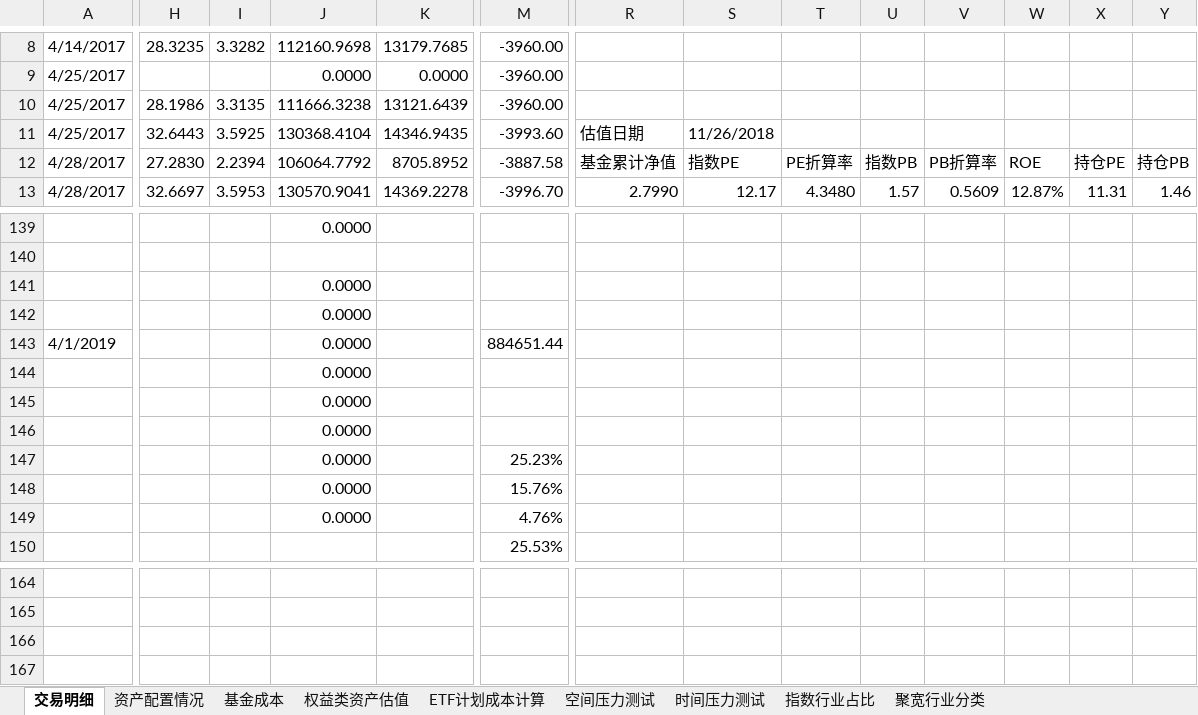
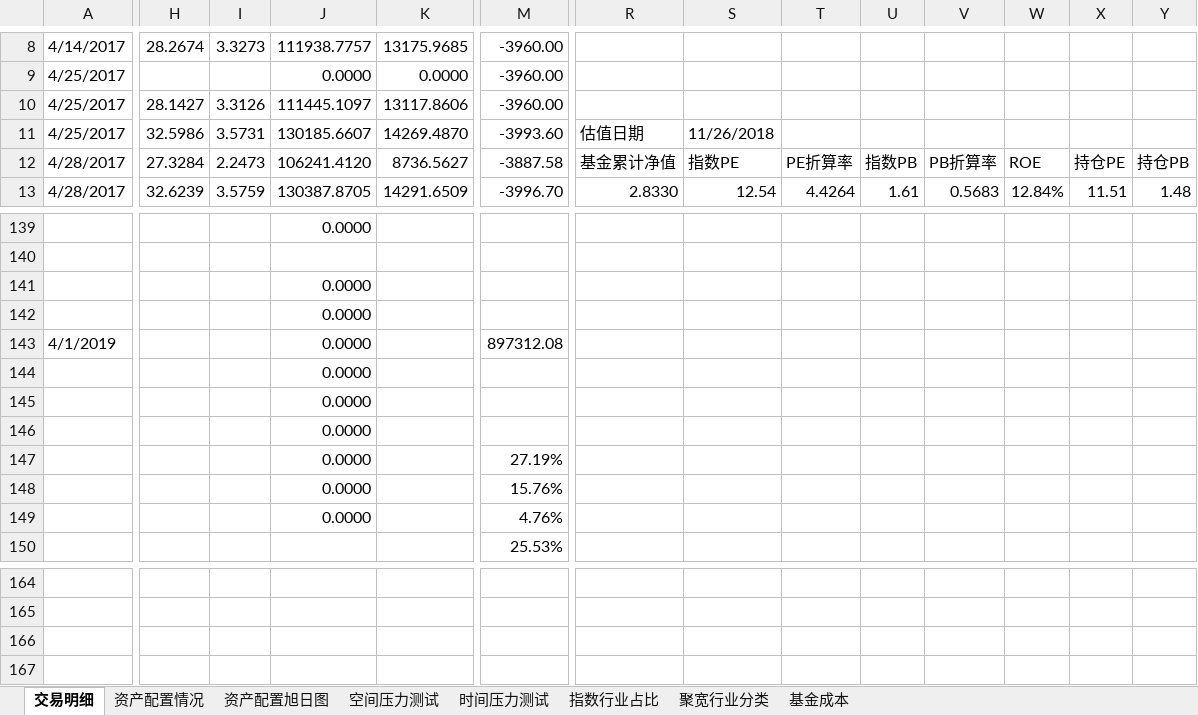
Before and after one commit to klq26/finance-data, an Excel workbook: Portfolio/资产配置情况.xlsx, sheet 交易明细, drawn as a sheet; only a part is shown, gaps mark what is left out; values as stored, in another font and other column widths than the file's, no cell formats; conditional formats not drawn; the diff covers the shown part only; the diff names each change by its address in the sheet, - before the commit and + after, or states it on an @@ line.

```diff
--- a/Portfolio/资产配置情况.xlsx (sheet 交易明细)
+++ b/Portfolio/资产配置情况.xlsx (sheet 交易明细)
-sheet tab: 权益类资产估值
-sheet tab: ETF计划成本计算
+sheet tab: 资产配置旭日图
@@ sheet tab order changed: 交易明细 | 资产配置情况 | 资产配置旭日图 | 空间压力测试 | 时间压力测试 | 指数行业占比 | 聚宽行业分类 | 基金成本 @@
-H8: 28.3235
+H8: 28.2674
-I8: 3.3282
+I8: 3.3273
-J8: 112160.9698
+J8: 111938.7757
-K8: 13179.7685
+K8: 13175.9685
-H10: 28.1986
+H10: 28.1427
-I10: 3.3135
+I10: 3.3126
-J10: 111666.3238
+J10: 111445.1097
-K10: 13121.6439
+K10: 13117.8606
-H11: 32.6443
+H11: 32.5986
-I11: 3.5925
+I11: 3.5731
-J11: 130368.4104
+J11: 130185.6607
-K11: 14346.9435
+K11: 14269.4870
-H12: 27.2830
+H12: 27.3284
-I12: 2.2394
+I12: 2.2473
-J12: 106064.7792
+J12: 106241.4120
-K12: 8705.8952
+K12: 8736.5627
-H13: 32.6697
+H13: 32.6239
-I13: 3.5953
+I13: 3.5759
-J13: 130570.9041
+J13: 130387.8705
-K13: 14369.2278
+K13: 14291.6509
-R13: 2.7990
+R13: 2.8330
-S13: 12.17
+S13: 12.54
-T13: 4.3480
+T13: 4.4264
-U13: 1.57
+U13: 1.61
-V13: 0.5609
+V13: 0.5683
-W13: 12.87%
+W13: 12.84%
-X13: 11.31
+X13: 11.51
-Y13: 1.46
+Y13: 1.48
-M143: 884651.44
+M143: 897312.08
-M147: 25.23%
+M147: 27.19%
```
Also changed, not shown: 866 edited cells and merged cells elsewhere in this sheet, sheet 资产配置情况, sheet 时间压力测试, sheet 指数行业占比, cell formats, formulas that keep their value, charts or pictures, 1 other file.
